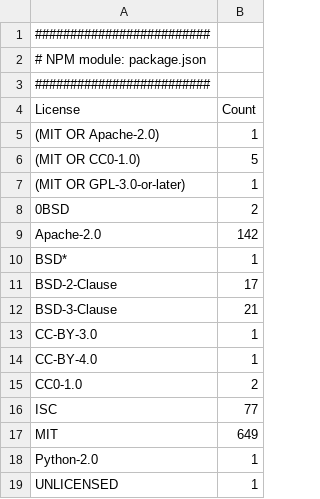
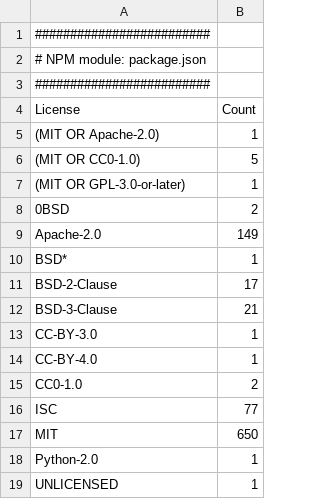
Before and after one commit to cdklabs/cdk-cicd-wrapper, a CSV file: OSS_License_Summary.csv, drawn as a sheet.

```diff
--- a/OSS_License_Summary.csv
+++ b/OSS_License_Summary.csv
@@ -8,3 +8,3 @@
 "0BSD","2"
-"Apache-2.0","142"
+"Apache-2.0","149"
 "BSD*","1"
@@ -16,3 +16,3 @@
 "ISC","77"
-"MIT","649"
+"MIT","650"
 "Python-2.0","1"
```
Also changed, not shown: 20 other files.
